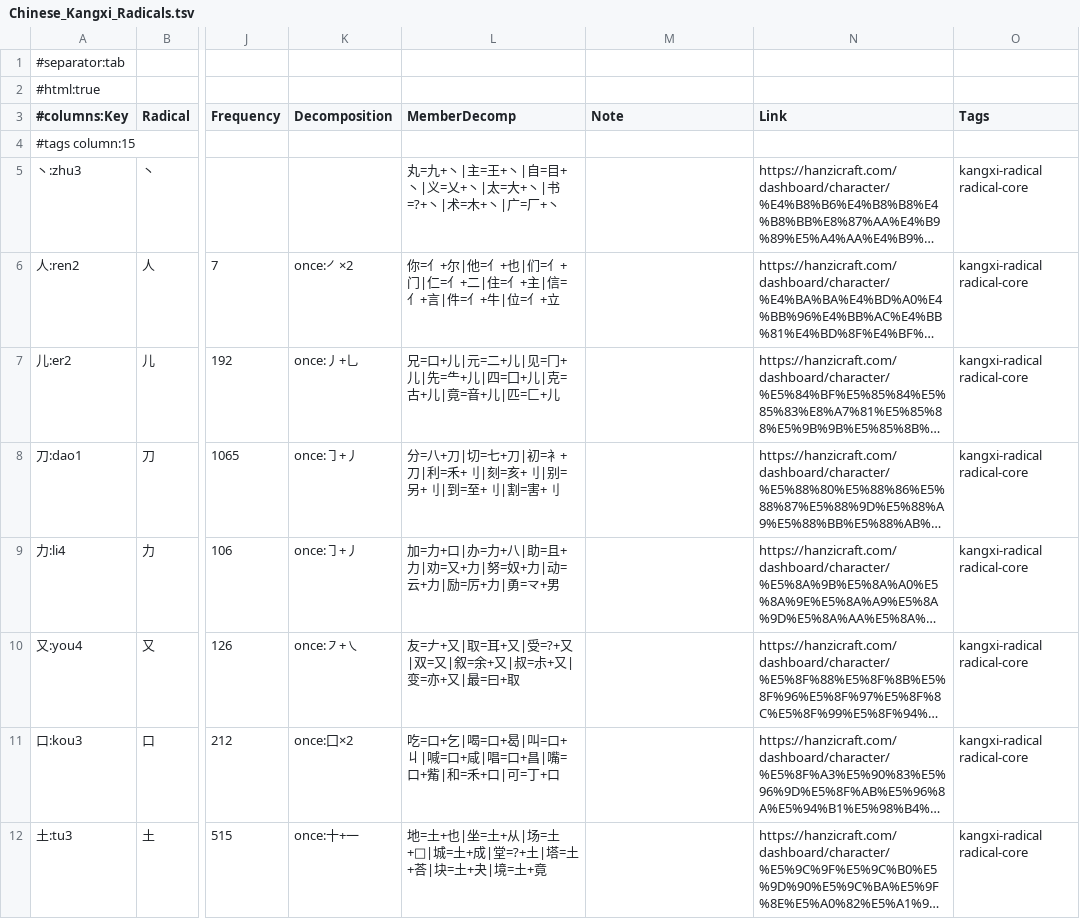
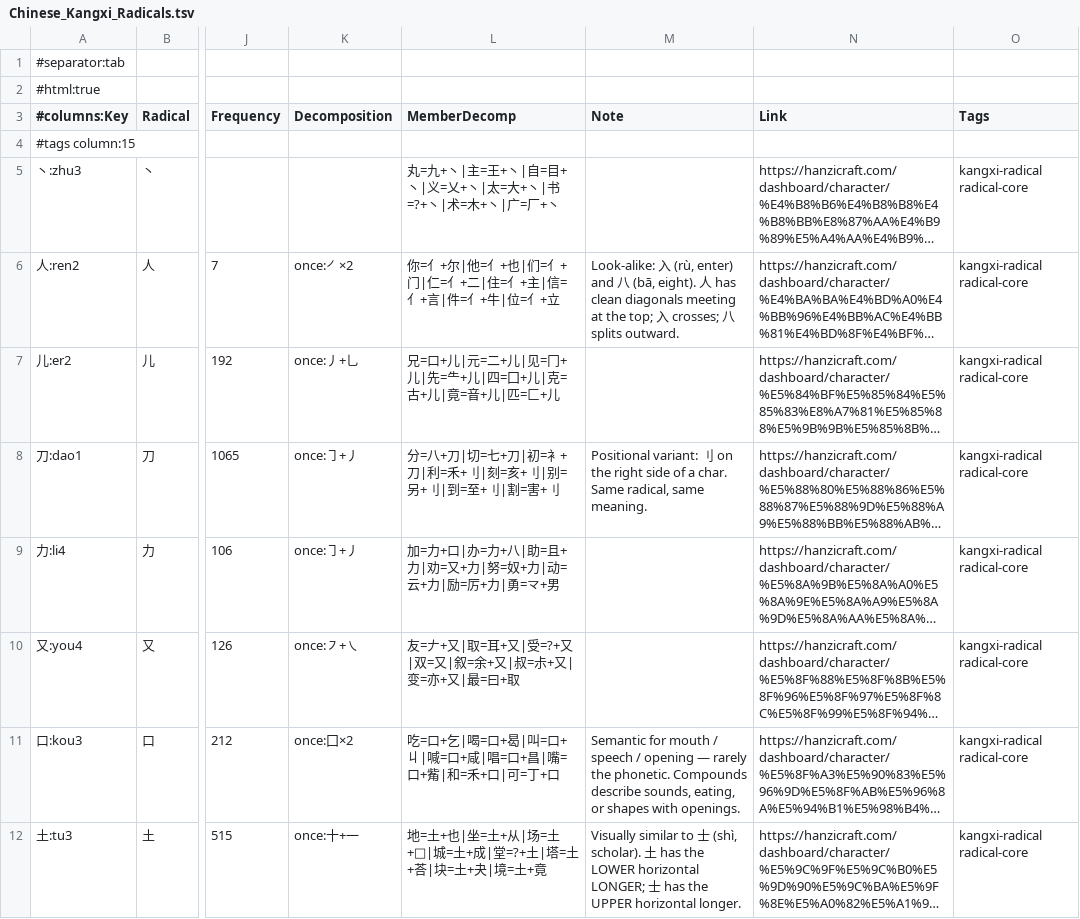
Before and after one commit to Hissal/anki-decks, a TSV file: Chinese_Kangxi_Radicals.tsv, drawn as a sheet; only a part is shown, gaps mark what is left out; long unchanged cells end in …; the diff covers the shown part only; the diff names each change by its address in the sheet, - before the commit and + after, or states it on an @@ line.

```diff
--- a/Chinese_Kangxi_Radicals.tsv
+++ b/Chinese_Kangxi_Radicals.tsv
-M6 (Note): (empty)
+M6 (Note): Look-alike: 入 (rù, enter) and 八 (bā, eight). 人 has clean diagonals meeting at the top; 入 crosses; 八 splits outward.
-M8 (Note): (empty)
+M8 (Note): Positional variant: 刂 on the right side of a char. Same radical, same meaning.
-M11 (Note): (empty)
+M11 (Note): Semantic for mouth / speech / opening — rarely the phonetic. Compounds describe sounds, eating, or shapes with openings.
-M12 (Note): (empty)
+M12 (Note): Visually similar to 士 (shì, scholar). 土 has the LOWER horizontal LONGER; 士 has the UPPER horizontal longer.
```
Also changed, not shown: 43 edited cells elsewhere in this file, 2 other files.
